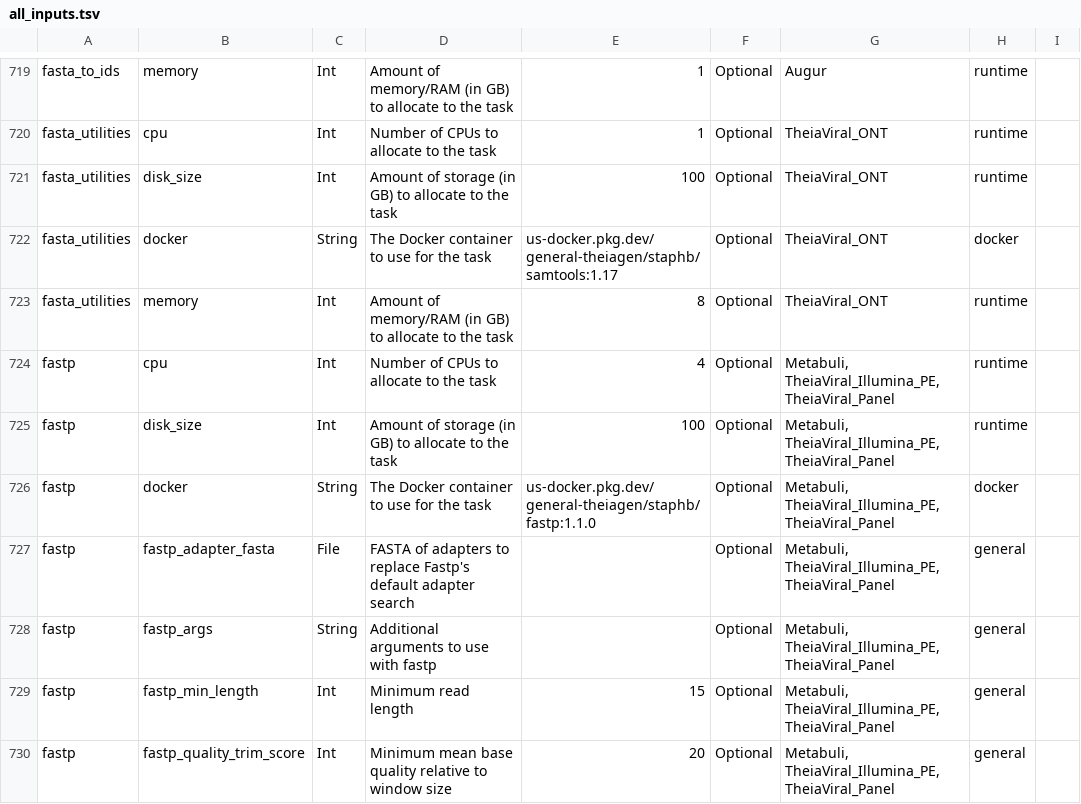
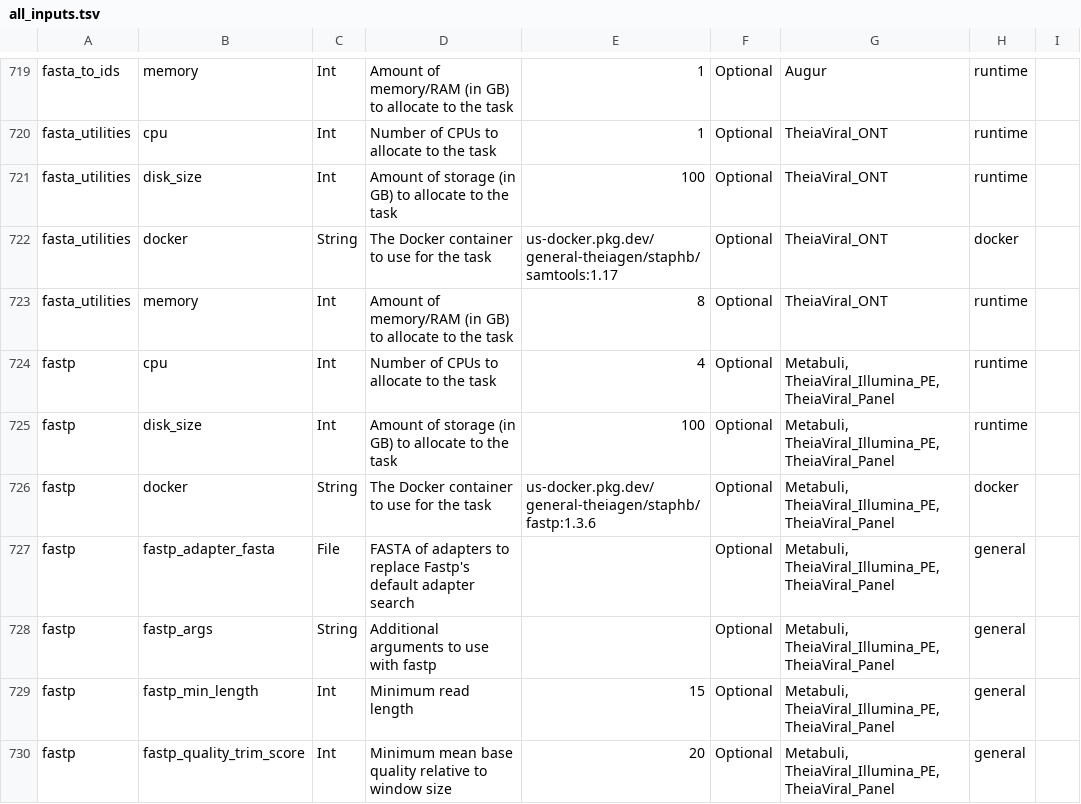
Before and after one commit to theiagen/public_health_bioinformatics, a TSV file: docs/assets/tables/all_inputs.tsv, drawn as a sheet; only a part is shown, gaps mark what is left out.

Commit message:
docs

```diff
--- a/docs/assets/tables/all_inputs.tsv
+++ b/docs/assets/tables/all_inputs.tsv
@@ -725,3 +725,3 @@ fastp	cpu	Int	Number of CPUs to allocate to the task	4	Optional	Metabuli, TheiaV
 fastp	disk_size	Int	Amount of storage (in GB) to allocate to the task	100	Optional	Metabuli, TheiaViral_Illumina_PE, TheiaViral_Panel	runtime	
-fastp	docker	String	The Docker container to use for the task	us-docker.pkg.dev/general-theiagen/staphb/fastp:1.1.0	Optional	Metabuli, TheiaViral_Illumina_PE, TheiaViral_Panel	docker	
+fastp	docker	String	The Docker container to use for the task	us-docker.pkg.dev/general-theiagen/staphb/fastp:1.3.6	Optional	Metabuli, TheiaViral_Illumina_PE, TheiaViral_Panel	docker	
 fastp	fastp_adapter_fasta	File	FASTA of adapters to replace Fastp's default adapter search		Optional	Metabuli, TheiaViral_Illumina_PE, TheiaViral_Panel	general	
```
